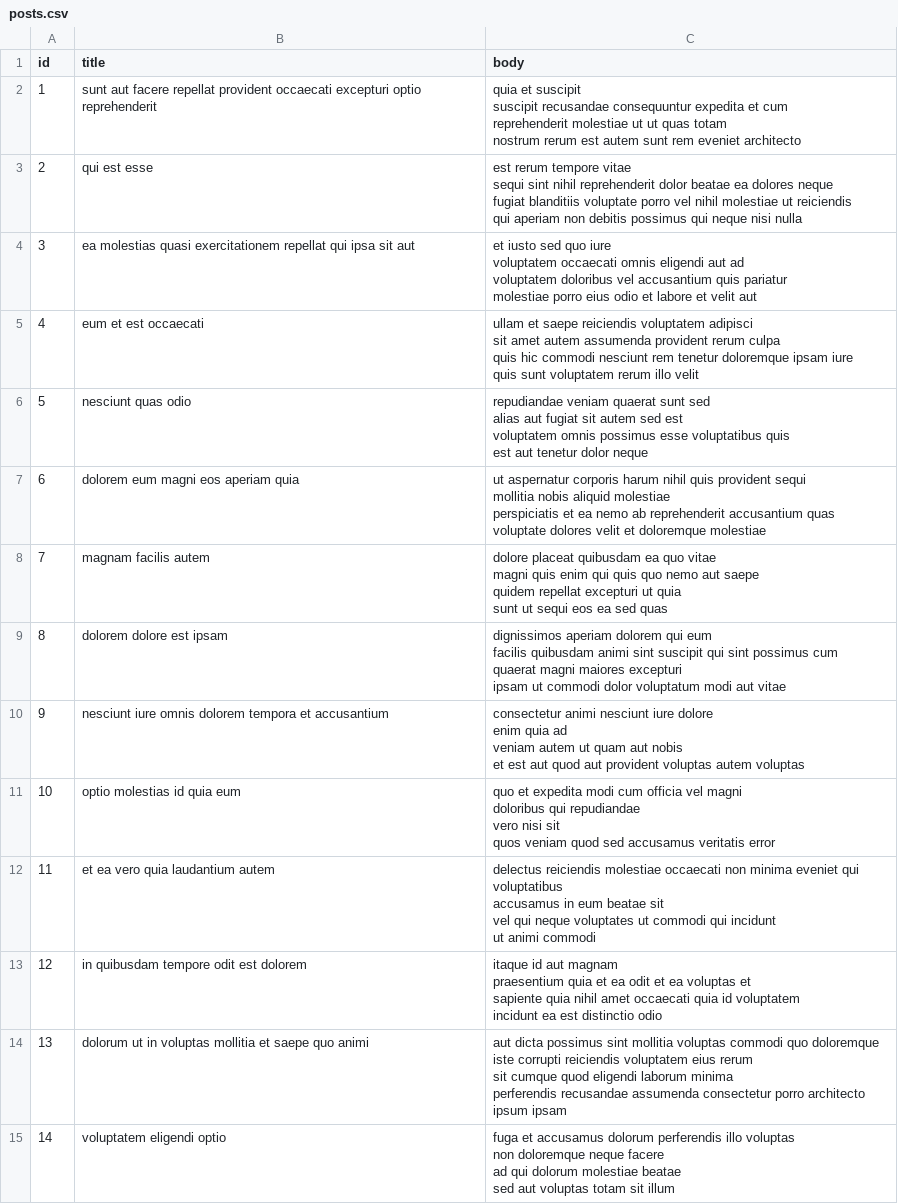
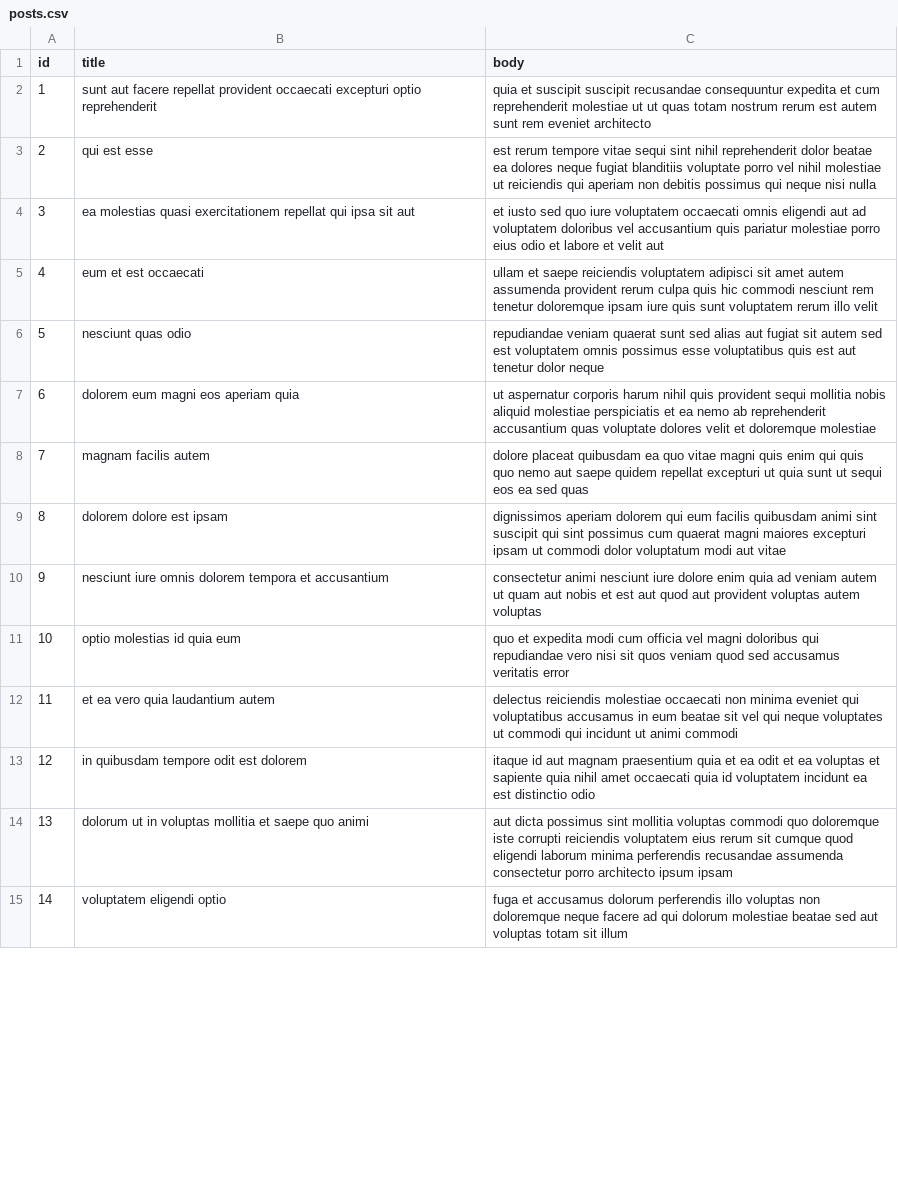
Before and after one commit to Matzuc2/holbertonschool-higher_level_programming, a CSV file: restful-api/posts.csv, drawn as a sheet; only a part is shown; the diff covers the shown part only.

Commit message:
removing new fcking lines of body

```diff
--- a/restful-api/posts.csv
+++ b/restful-api/posts.csv
@@ -1,57 +1,15 @@
 id,title,body
-1,sunt aut facere repellat provident occaecati excepturi optio reprehenderit,"quia et suscipit
-suscipit recusandae consequuntur expedita et cum
-reprehenderit molestiae ut ut quas totam
-nostrum rerum est autem sunt rem eveniet architecto"
-2,qui est esse,"est rerum tempore vitae
-sequi sint nihil reprehenderit dolor beatae ea dolores neque
-fugiat blanditiis voluptate porro vel nihil molestiae ut reiciendis
-qui aperiam non debitis possimus qui neque nisi nulla"
-3,ea molestias quasi exercitationem repellat qui ipsa sit aut,"et iusto sed quo iure
-voluptatem occaecati omnis eligendi aut ad
-voluptatem doloribus vel accusantium quis pariatur
-molestiae porro eius odio et labore et velit aut"
-4,eum et est occaecati,"ullam et saepe reiciendis voluptatem adipisci
-sit amet autem assumenda provident rerum culpa
-quis hic commodi nesciunt rem tenetur doloremque ipsam iure
-quis sunt voluptatem rerum illo velit"
-5,nesciunt quas odio,"repudiandae veniam quaerat sunt sed
-alias aut fugiat sit autem sed est
-voluptatem omnis possimus esse voluptatibus quis
-est aut tenetur dolor neque"
-6,dolorem eum magni eos aperiam quia,"ut aspernatur corporis harum nihil quis provident sequi
-mollitia nobis aliquid molestiae
-perspiciatis et ea nemo ab reprehenderit accusantium quas
-voluptate dolores velit et doloremque molestiae"
-7,magnam facilis autem,"dolore placeat quibusdam ea quo vitae
-magni quis enim qui quis quo nemo aut saepe
-quidem repellat excepturi ut quia
-sunt ut sequi eos ea sed quas"
-8,dolorem dolore est ipsam,"dignissimos aperiam dolorem qui eum
-facilis quibusdam animi sint suscipit qui sint possimus cum
-quaerat magni maiores excepturi
-ipsam ut commodi dolor voluptatum modi aut vitae"
-9,nesciunt iure omnis dolorem tempora et accusantium,"consectetur animi nesciunt iure dolore
-enim quia ad
-veniam autem ut quam aut nobis
-et est aut quod aut provident voluptas autem voluptas"
-10,optio molestias id quia eum,"quo et expedita modi cum officia vel magni
-doloribus qui repudiandae
-vero nisi sit
-quos veniam quod sed accusamus veritatis error"
-11,et ea vero quia laudantium autem,"delectus reiciendis molestiae occaecati non minima eveniet qui voluptatibus
-accusamus in eum beatae sit
-vel qui neque voluptates ut commodi qui incidunt
-ut animi commodi"
-12,in quibusdam tempore odit est dolorem,"itaque id aut magnam
-praesentium quia et ea odit et ea voluptas et
-sapiente quia nihil amet occaecati quia id voluptatem
-incidunt ea est distinctio odio"
-13,dolorum ut in voluptas mollitia et saepe quo animi,"aut dicta possimus sint mollitia voluptas commodi quo doloremque
-iste corrupti reiciendis voluptatem eius rerum
-sit cumque quod eligendi laborum minima
-perferendis recusandae assumenda consectetur porro architecto ipsum ipsam"
-14,voluptatem eligendi optio,"fuga et accusamus dolorum perferendis illo voluptas
-non doloremque neque facere
-ad qui dolorum molestiae beatae
-sed aut voluptas totam sit illum"
+1,sunt aut facere repellat provident occaecati excepturi optio reprehenderit,quia et suscipit suscipit recusandae consequuntur expedita et cum reprehenderit molestiae ut ut quas totam nostrum rerum est autem sunt rem eveniet architecto
+2,qui est esse,est rerum tempore vitae sequi sint nihil reprehenderit dolor beatae ea dolores neque fugiat blanditiis voluptate porro vel nihil molestiae ut reiciendis qui aperiam non debitis possimus qui neque nisi nulla
+3,ea molestias quasi exercitationem repellat qui ipsa sit aut,et iusto sed quo iure voluptatem occaecati omnis eligendi aut ad voluptatem doloribus vel accusantium quis pariatur molestiae porro eius odio et labore et velit aut
+4,eum et est occaecati,ullam et saepe reiciendis voluptatem adipisci sit amet autem assumenda provident rerum culpa quis hic commodi nesciunt rem tenetur doloremque ipsam iure quis sunt voluptatem rerum illo velit
+5,nesciunt quas odio,repudiandae veniam quaerat sunt sed alias aut fugiat sit autem sed est voluptatem omnis possimus esse voluptatibus quis est aut tenetur dolor neque
+6,dolorem eum magni eos aperiam quia,ut aspernatur corporis harum nihil quis provident sequi mollitia nobis aliquid molestiae perspiciatis et ea nemo ab reprehenderit accusantium quas voluptate dolores velit et doloremque molestiae
+7,magnam facilis autem,dolore placeat quibusdam ea quo vitae magni quis enim qui quis quo nemo aut saepe quidem repellat excepturi ut quia sunt ut sequi eos ea sed quas
+8,dolorem dolore est ipsam,dignissimos aperiam dolorem qui eum facilis quibusdam animi sint suscipit qui sint possimus cum quaerat magni maiores excepturi ipsam ut commodi dolor voluptatum modi aut vitae
+9,nesciunt iure omnis dolorem tempora et accusantium,consectetur animi nesciunt iure dolore enim quia ad veniam autem ut quam aut nobis et est aut quod aut provident voluptas autem voluptas
+10,optio molestias id quia eum,quo et expedita modi cum officia vel magni doloribus qui repudiandae vero nisi sit quos veniam quod sed accusamus veritatis error
+11,et ea vero quia laudantium autem,delectus reiciendis molestiae occaecati non minima eveniet qui voluptatibus accusamus in eum beatae sit vel qui neque voluptates ut commodi qui incidunt ut animi commodi
+12,in quibusdam tempore odit est dolorem,itaque id aut magnam praesentium quia et ea odit et ea voluptas et sapiente quia nihil amet occaecati quia id voluptatem incidunt ea est distinctio odio
+13,dolorum ut in voluptas mollitia et saepe quo animi,aut dicta possimus sint mollitia voluptas commodi quo doloremque iste corrupti reiciendis voluptatem eius rerum sit cumque quod eligendi laborum minima perferendis recusandae assumenda consectetur porro architecto ipsum ipsam
+14,voluptatem eligendi optio,fuga et accusamus dolorum perferendis illo voluptas non doloremque neque facere ad qui dolorum molestiae beatae sed aut voluptas totam sit illum
```
Also changed, not shown: 86 edited cells elsewhere in this file, 1 other file.
